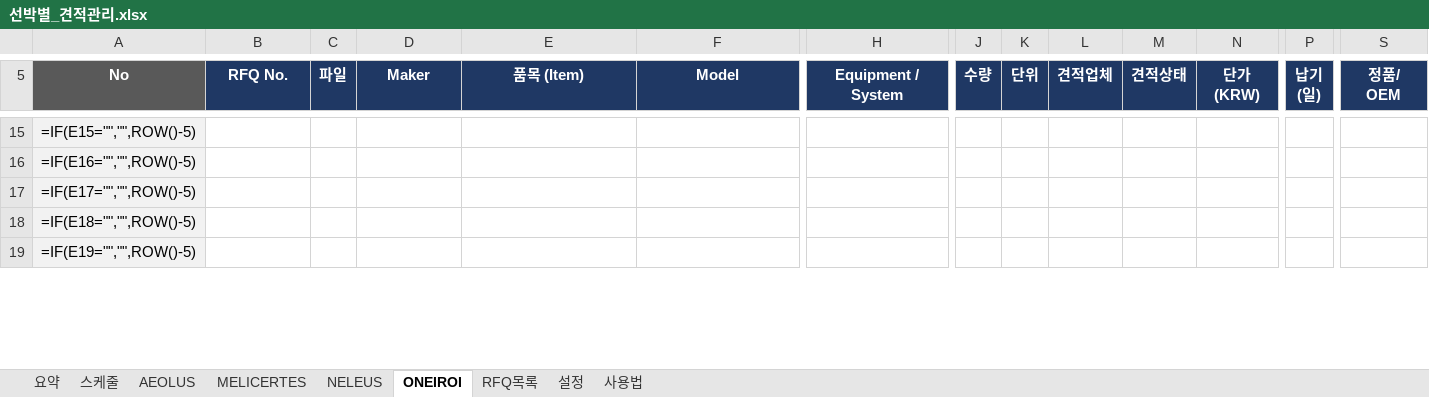
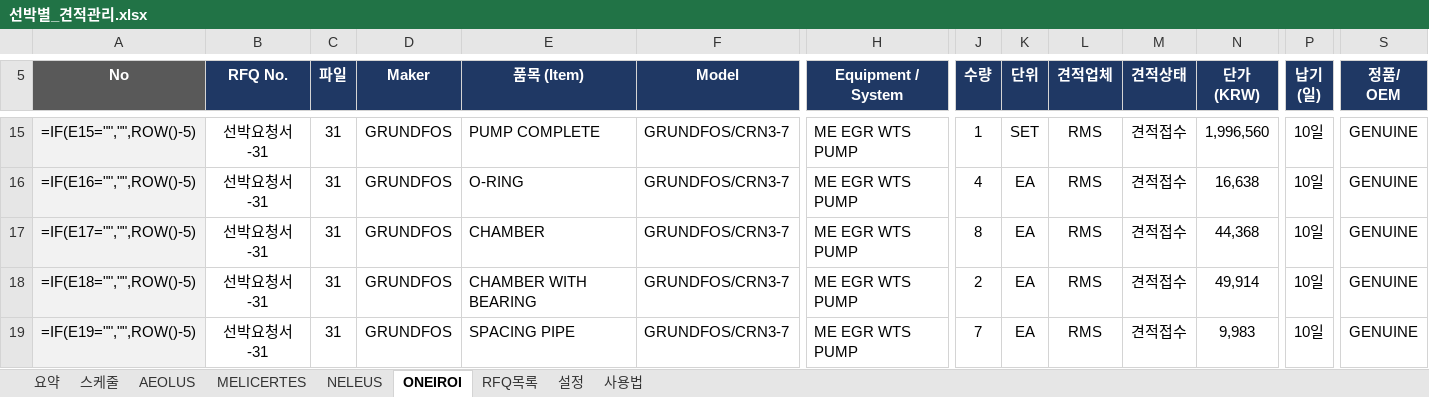
Before and after one commit to dotjdsla-byte/github-test, an Excel workbook: 선박별_견적관리.xlsx, sheet ONEIROI, drawn as a sheet; only a part is shown, gaps mark what is left out; values as stored, in another font and other column widths than the file's, no borders; formulas without a stored value are shown as written; conditional formats not drawn; the diff covers the shown part only; the diff names each change by its address in the sheet, - before the commit and + after, or states it on an @@ line.

```diff
--- a/선박별_견적관리.xlsx (sheet ONEIROI)
+++ b/선박별_견적관리.xlsx (sheet ONEIROI)
-B15:B19 (RFQ No.): (empty)
+B15:B19 (RFQ No.): 선박요청서-31
-C15:C19 (파일): (empty)
+C15:C19 (파일): 31
-D15:D19 (Maker): (empty)
+D15:D19 (Maker): GRUNDFOS
-E15 (품목 (Item)): (empty)
+E15 (품목 (Item)): PUMP COMPLETE
-F15:F19 (Model): (empty)
+F15:F19 (Model): GRUNDFOS/CRN3-7
-H15:H19 (Equipment / System): (empty)
+H15:H19 (Equipment / System): ME EGR WTS PUMP
-J15 (수량): (empty)
+J15 (수량): 1
-K15 (단위): (empty)
+K15 (단위): SET
-L15:L19 (견적업체): (empty)
+L15:L19 (견적업체): RMS
-M15:M19 (견적상태): (empty)
+M15:M19 (견적상태): 견적접수
-N15 (단가 (KRW)): (empty)
+N15 (단가 (KRW)): 1,996,560
-P15:P19 (납기 (일)): (empty)
+P15:P19 (납기 (일)): 10일
-S15:S19 (정품/ OEM): (empty)
+S15:S19 (정품/ OEM): GENUINE
-E16 (품목 (Item)): (empty)
+E16 (품목 (Item)): O-RING
-J16 (수량): (empty)
+J16 (수량): 4
-K16:K19 (단위): (empty)
+K16:K19 (단위): EA
-N16 (단가 (KRW)): (empty)
+N16 (단가 (KRW)): 16,638
-E17 (품목 (Item)): (empty)
+E17 (품목 (Item)): CHAMBER
-J17 (수량): (empty)
+J17 (수량): 8
-N17 (단가 (KRW)): (empty)
+N17 (단가 (KRW)): 44,368
-E18 (품목 (Item)): (empty)
+E18 (품목 (Item)): CHAMBER WITH BEARING
-J18 (수량): (empty)
+J18 (수량): 2
-N18 (단가 (KRW)): (empty)
+N18 (단가 (KRW)): 49,914
-E19 (품목 (Item)): (empty)
+E19 (품목 (Item)): SPACING PIPE
-J19 (수량): (empty)
+J19 (수량): 7
-N19 (단가 (KRW)): (empty)
+N19 (단가 (KRW)): 9,983
```
Also changed, not shown: 244 edited cells and cell formats elsewhere in this sheet, sheet RFQ목록, sheet MELICERTES.
